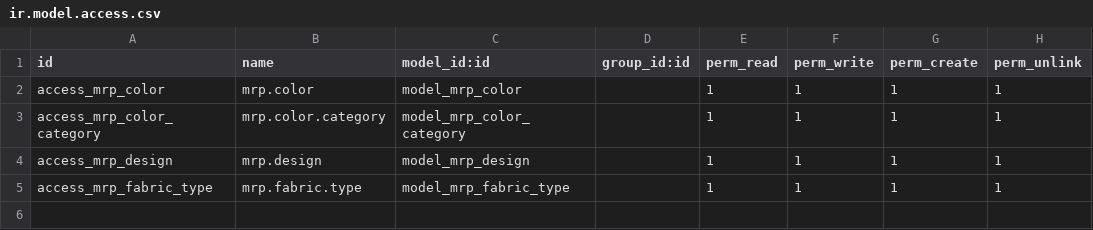
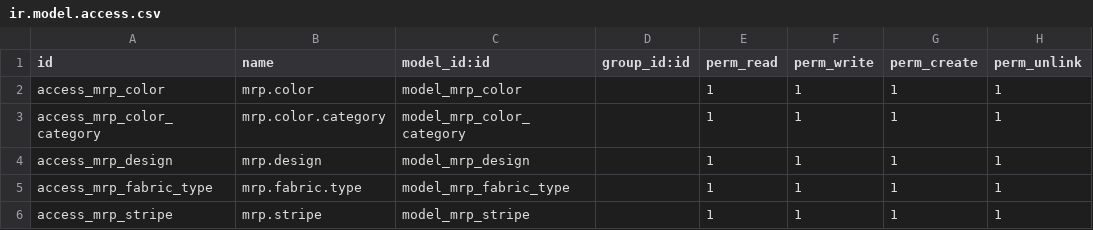
Before and after one commit to amohsen99/thmar_dani, a CSV file: thamar_mrp_custom/security/ir.model.access.csv, drawn as a sheet.

```diff
--- a/thamar_mrp_custom/security/ir.model.access.csv
+++ b/thamar_mrp_custom/security/ir.model.access.csv
@@ -5 +5,2 @@ access_mrp_design,mrp.design,model_mrp_design,,1,1,1,1
 access_mrp_fabric_type,mrp.fabric.type,model_mrp_fabric_type,,1,1,1,1
+access_mrp_stripe,mrp.stripe,model_mrp_stripe,,1,1,1,1
```
Also changed, not shown: 9 other files.
